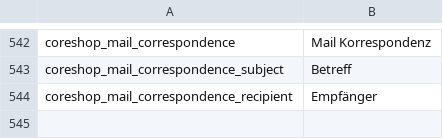
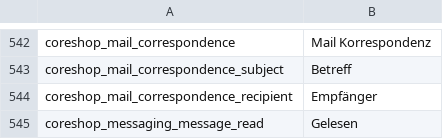
Before and after one commit to coreshop/CoreShop, a CSV file: static/texts/de.csv, drawn as a sheet; only a part is shown, gaps mark what is left out.

Commit message:
fixes #151: add read flag if it is a message

```diff
--- a/static/texts/de.csv
+++ b/static/texts/de.csv
@@ -544 +544,2 @@
 "coreshop_mail_correspondence_recipient","Empfänger"
+"coreshop_messaging_message_read","Gelesen"
```
Also changed, not shown: static/texts/en.csv, 3 other files.
